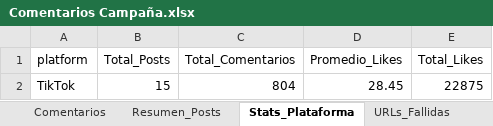
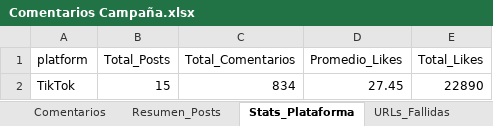
Before and after one commit to sociallisteningalpina-lang/Morenitas-comentarios-EM, an Excel workbook: Comentarios Campaña.xlsx, sheet Stats_Plataforma, drawn as a sheet; values as stored, in another font and other column widths than the file's, no borders; the diff names each change by its address in the sheet, - before the commit and + after, or states it on an @@ line.

```diff
--- a/Comentarios Campaña.xlsx (sheet Stats_Plataforma)
+++ b/Comentarios Campaña.xlsx (sheet Stats_Plataforma)
-C2 (Total_Comentarios): 804
+C2 (Total_Comentarios): 834
-D2 (Promedio_Likes): 28.45
+D2 (Promedio_Likes): 27.45
-E2 (Total_Likes): 22875
+E2 (Total_Likes): 22890
```
Also changed, not shown: sheet Comentarios, sheet Resumen_Posts, 1 other file.
